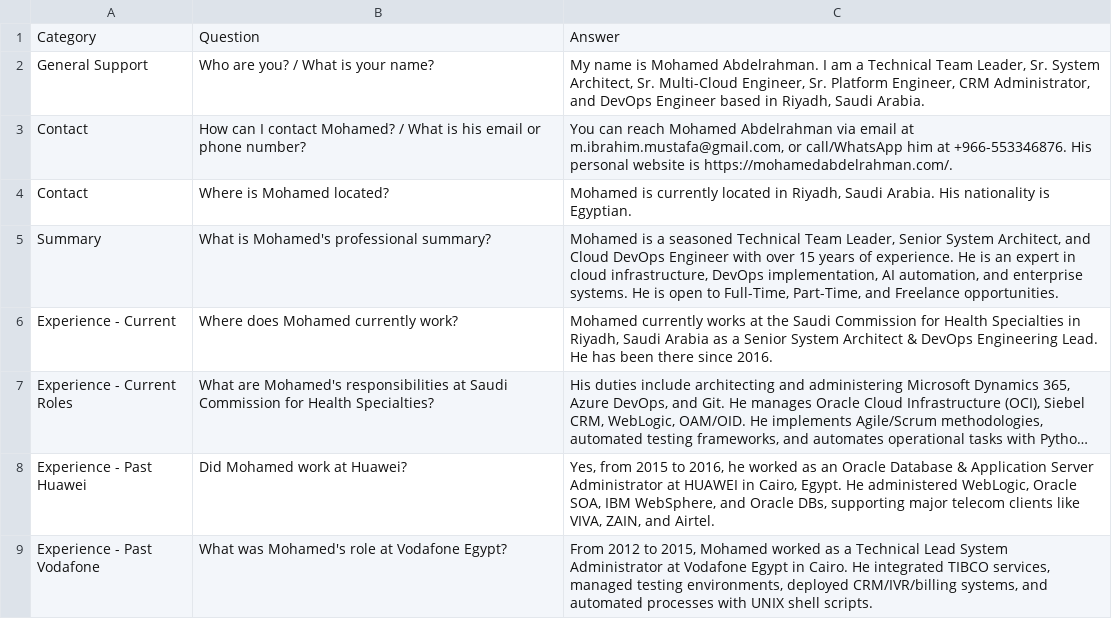
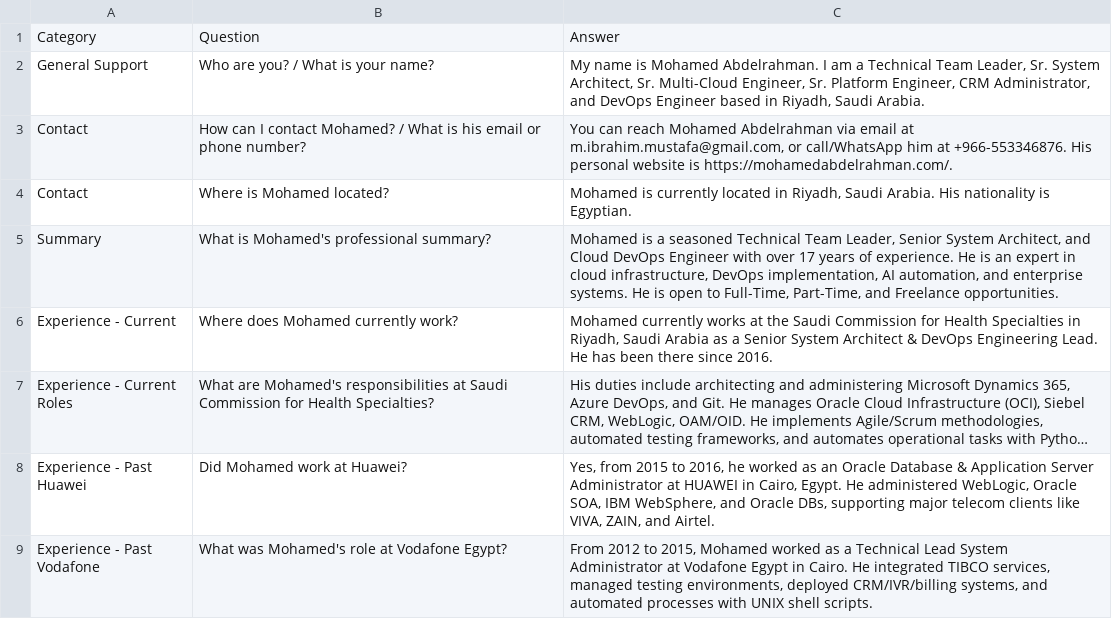
Before and after one commit to mibrahimmustafa/resume, a CSV file: resume_knowledge_base.csv, drawn as a sheet; only a part is shown; long unchanged cells end in ….

```diff
--- a/resume_knowledge_base.csv
+++ b/resume_knowledge_base.csv
@@ -4,3 +4,3 @@
 "Contact","Where is Mohamed located?","Mohamed is currently located in Riyadh, Saudi Arabia. His nationality is Egyptian."
-"Summary","What is Mohamed's professional summary?","Mohamed is a seasoned Technical Team Leader, Senior System Architect, and Cloud DevOps Engineer with over 15 years of experience. He is an expert in cloud infrastructure, DevOps implementation, AI automation, and enterprise systems. He is open to Full-Time, Part-Time, and Freelance opportunities."
+"Summary","What is Mohamed's professional summary?","Mohamed is a seasoned Technical Team Leader, Senior System Architect, and Cloud DevOps Engineer with over 17 years of experience. He is an expert in cloud infrastructure, DevOps implementation, AI automation, and enterprise systems. He is open to Full-Time, Part-Time, and Freelance opportunities."
 "Experience - Current","Where does Mohamed currently work?","Mohamed currently works at the Saudi Commission for Health Specialties in Riyadh, Saudi Arabia as a Senior System Architect & DevOps Engineering Lead. He has been there since 2016."
```
Also changed, not shown: 1 other file.
